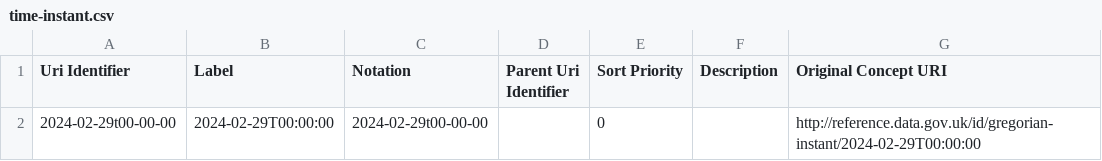
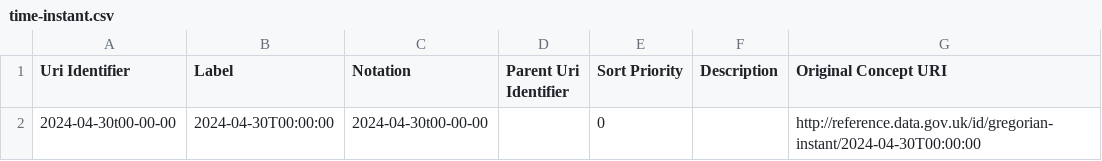
Before and after one commit to GSS-Cogs/family-ESS, a CSV file: out/schools-and-nursery-schools-rated-good-or-outstanding/schools-and-nursery-schools-rated-good-or-outstanding/time-instant.csv, drawn as a sheet.

```diff
--- a/out/schools-and-nursery-schools-rated-good-or-outstanding/schools-and-nursery-schools-rated-good-or-outstanding/time-instant.csv
+++ b/out/schools-and-nursery-schools-rated-good-or-outstanding/schools-and-nursery-schools-rated-good-or-outstanding/time-instant.csv
@@ -1,2 +1,2 @@
 Uri Identifier,Label,Notation,Parent Uri Identifier,Sort Priority,Description,Original Concept URI
-2024-02-29t00-00-00,2024-02-29T00:00:00,2024-02-29t00-00-00,,0,,http://reference.data.gov.uk/id/gregorian-instant/2024-02-29T00:00:00
+2024-04-30t00-00-00,2024-04-30T00:00:00,2024-04-30t00-00-00,,0,,http://reference.data.gov.uk/id/gregorian-instant/2024-04-30T00:00:00
```
Also changed, not shown: out/schools-and-nursery-schools-rated-good-or-outstanding/schools-and-nursery-schools-rated-good-or-outstanding/state-funded-schools-rated-good-or-outstanding.csv, 11 other files.
